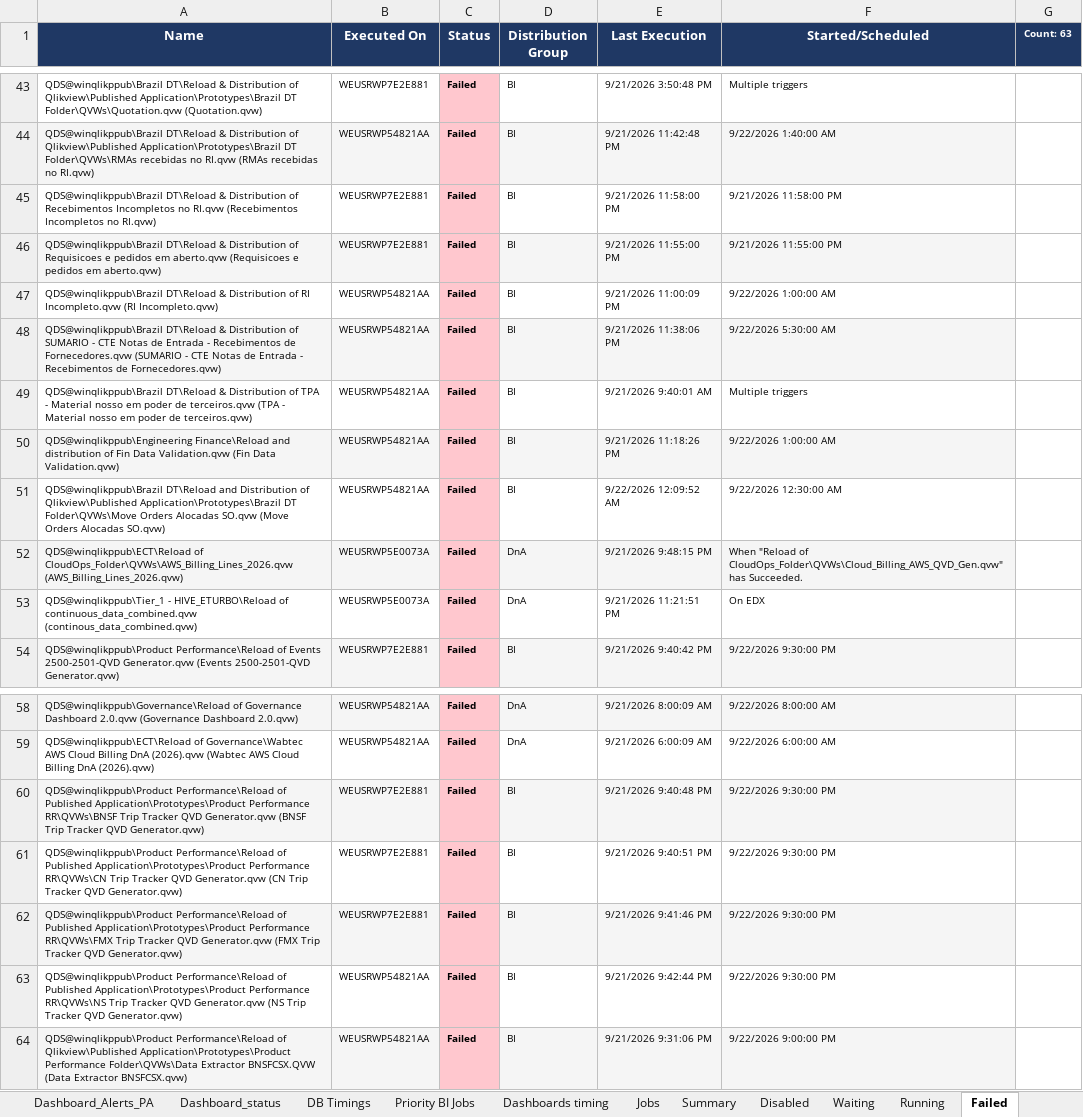
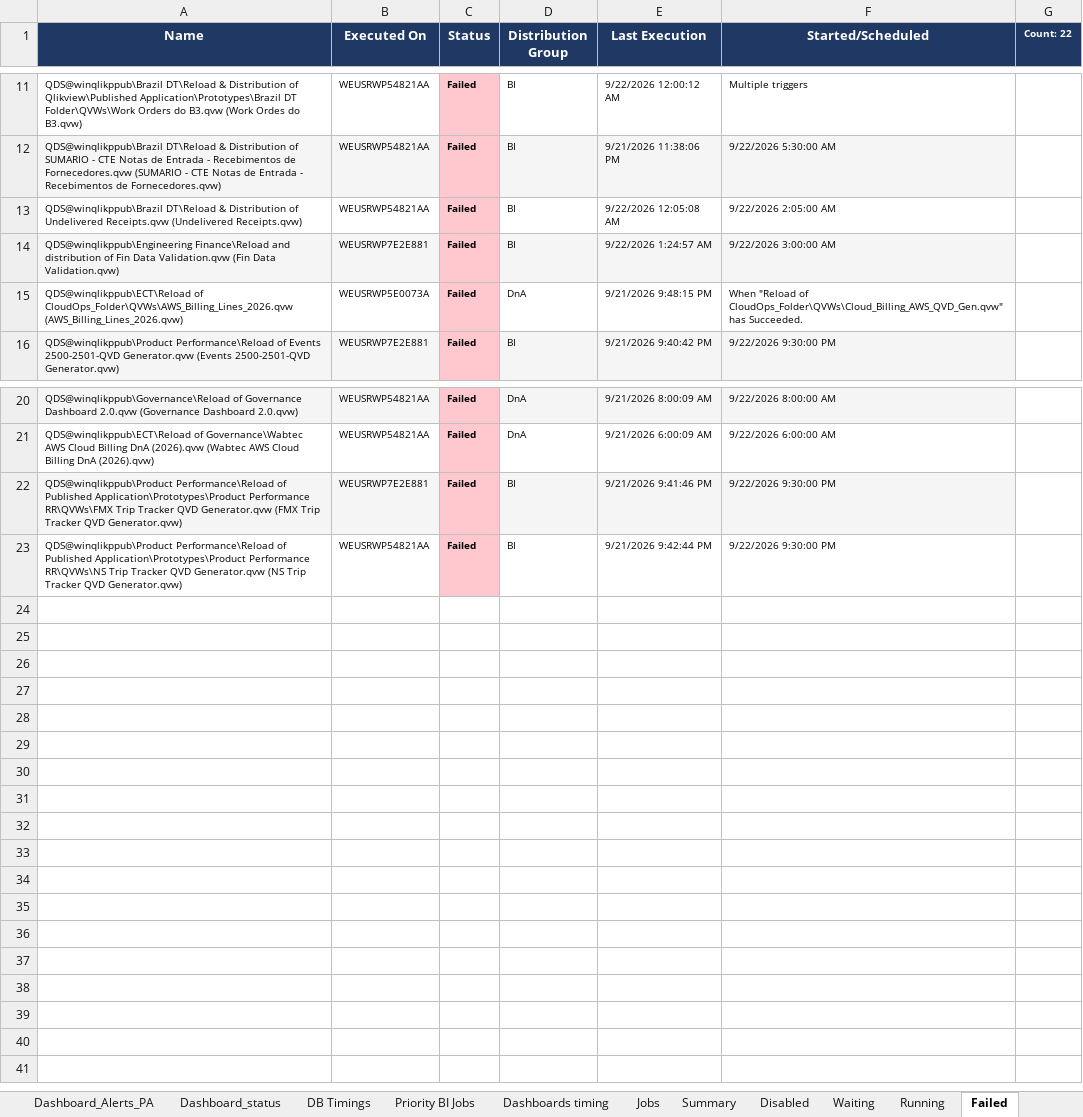
Before and after one commit to Udaychinnala/Qlikvie_Dashboards, an Excel workbook: Expected_sheet.xlsx, sheet Failed, drawn as a sheet; only a part is shown, gaps mark what is left out; values as stored, in another font and other column widths than the file's, no borders; removed rows and columns are numbered as before the commit, all else as after; the diff covers the shown part only; the diff names each change by its address in the sheet, - before the commit and + after, or states it on an @@ line.

Commit message:
Updated dashboard data 22-09 12:00PM

```diff
--- a/Expected_sheet.xlsx (sheet Failed)
+++ b/Expected_sheet.xlsx (sheet Failed)
-G1: Count: 63
+G1: Count: 22
-A11 (Name): …Application\Prototypes\Brazil DT Folder\QVWs\Quotation.qvw (Quotation.qvw)
+A11 (Name): …Application\Prototypes\Brazil DT Folder\QVWs\Work Orders do B3.qvw (Work Ordes do B3.qvw)
-B11 (Executed On): WEUSRWP7E2E881
+B11 (Executed On): WEUSRWP54821AA
-E11 (Last Execution): 9/21/2026 3:50:48 PM
+E11 (Last Execution): 9/22/2026 12:00:12 AM
-row 44: QDS@winqlikppub\Brazil DT\Reload & Distribution of Qlikview\Published Application\Prototypes\Brazil DT Folder\QVWs\RMAs recebidas no RI.qvw (RMAs recebidas no RI.qvw) | WEUSRWP54821AA | Failed | BI | 9/21/2026 11:42:48 PM | 9/22/2026 1:40:00 AM
-row 45: QDS@winqlikppub\Brazil DT\Reload & Distribution of Recebimentos Incompletos no RI.qvw (Recebimentos Incompletos no RI.qvw) | WEUSRWP7E2E881 | Failed | BI | 9/21/2026 11:58:00 PM | 9/21/2026 11:58:00 PM
-row 46: QDS@winqlikppub\Brazil DT\Reload & Distribution of Requisicoes e pedidos em aberto.qvw (Requisicoes e pedidos em aberto.qvw) | WEUSRWP7E2E881 | Failed | BI | 9/21/2026 11:55:00 PM | 9/21/2026 11:55:00 PM
-row 47: QDS@winqlikppub\Brazil DT\Reload & Distribution of RI Incompleto.qvw (RI Incompleto.qvw) | WEUSRWP54821AA | Failed | BI | 9/21/2026 11:00:09 PM | 9/22/2026 1:00:00 AM
-A13 (Name): …Distribution of TPA - Material nosso em poder de terceiros.qvw (TPA - Material nosso em poder de terceiros.qvw)
+A13 (Name): …Distribution of Undelivered Receipts.qvw (Undelivered Receipts.qvw)
-E13 (Last Execution): 9/21/2026 9:40:01 AM
+E13 (Last Execution): 9/22/2026 12:05:08 AM
-F13 (Started/Scheduled): Multiple triggers
+F13 (Started/Scheduled): 9/22/2026 2:05:00 AM
-B14 (Executed On): WEUSRWP54821AA
+B14 (Executed On): WEUSRWP7E2E881
-E14 (Last Execution): 9/21/2026 11:18:26 PM
+E14 (Last Execution): 9/22/2026 1:24:57 AM
-F14 (Started/Scheduled): 9/22/2026 1:00:00 AM
+F14 (Started/Scheduled): 9/22/2026 3:00:00 AM
-row 51: QDS@winqlikppub\Brazil DT\Reload and Distribution of Qlikview\Published Application\Prototypes\Brazil DT Folder\QVWs\Move Orders Alocadas SO.qvw (Move Orders Alocadas SO.qvw) | WEUSRWP54821AA | Failed | BI | 9/22/2026 12:09:52 AM | 9/22/2026 12:30:00 AM
-A15:B15 fill: #F5F5F5
+A15:B15 fill: none
-D15:F15 fill: #F5F5F5
+D15:F15 fill: none
-row 53: QDS@winqlikppub\Tier_1 - HIVE_ETURBO\Reload of continuous_data_combined.qvw (continous_data_combined.qvw) | WEUSRWP5E0073A | Failed | DnA | 9/21/2026 11:21:51 PM | On EDX
-row 60: QDS@winqlikppub\Product Performance\Reload of Published Application\Prototypes\Product Performance RR\QVWs\BNSF Trip Tracker QVD Generator.qvw (BNSF Trip Tracker QVD Generator.qvw) | WEUSRWP7E2E881 | Failed | BI | 9/21/2026 9:40:48 PM | 9/22/2026 9:30:00 PM
-row 61: QDS@winqlikppub\Product Performance\Reload of Published Application\Prototypes\Product Performance RR\QVWs\CN Trip Tracker QVD Generator.qvw (CN Trip Tracker QVD Generator.qvw) | WEUSRWP7E2E881 | Failed | BI | 9/21/2026 9:40:51 PM | 9/22/2026 9:30:00 PM
-row 64: QDS@winqlikppub\Product Performance\Reload of Qlikview\Published Application\Prototypes\Product Performance Folder\QVWs\Data Extractor BNSFCSX.QVW (Data Extractor BNSFCSX.qvw) | WEUSRWP54821AA | Failed | BI | 9/21/2026 9:31:06 PM | 9/22/2026 9:00:00 PM
```
Also changed, not shown: 32 removed rows, 5 edited cells and cell formats elsewhere in this sheet, sheet Waiting, sheet Jobs, sheet Running, sheet Dashboard_status, sheet Dashboard_Alerts_PA, sheet Summary, 3 more sheets.
